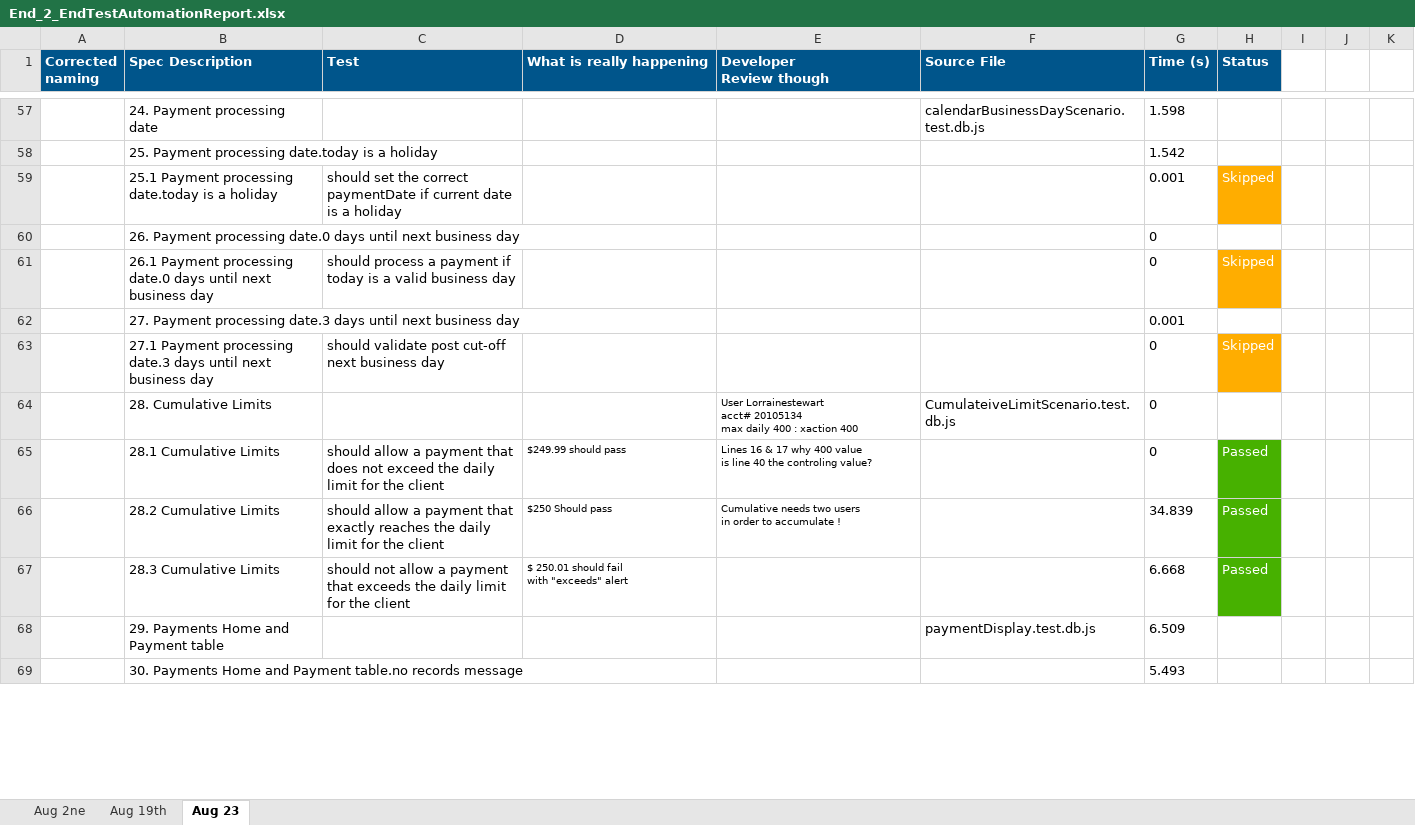
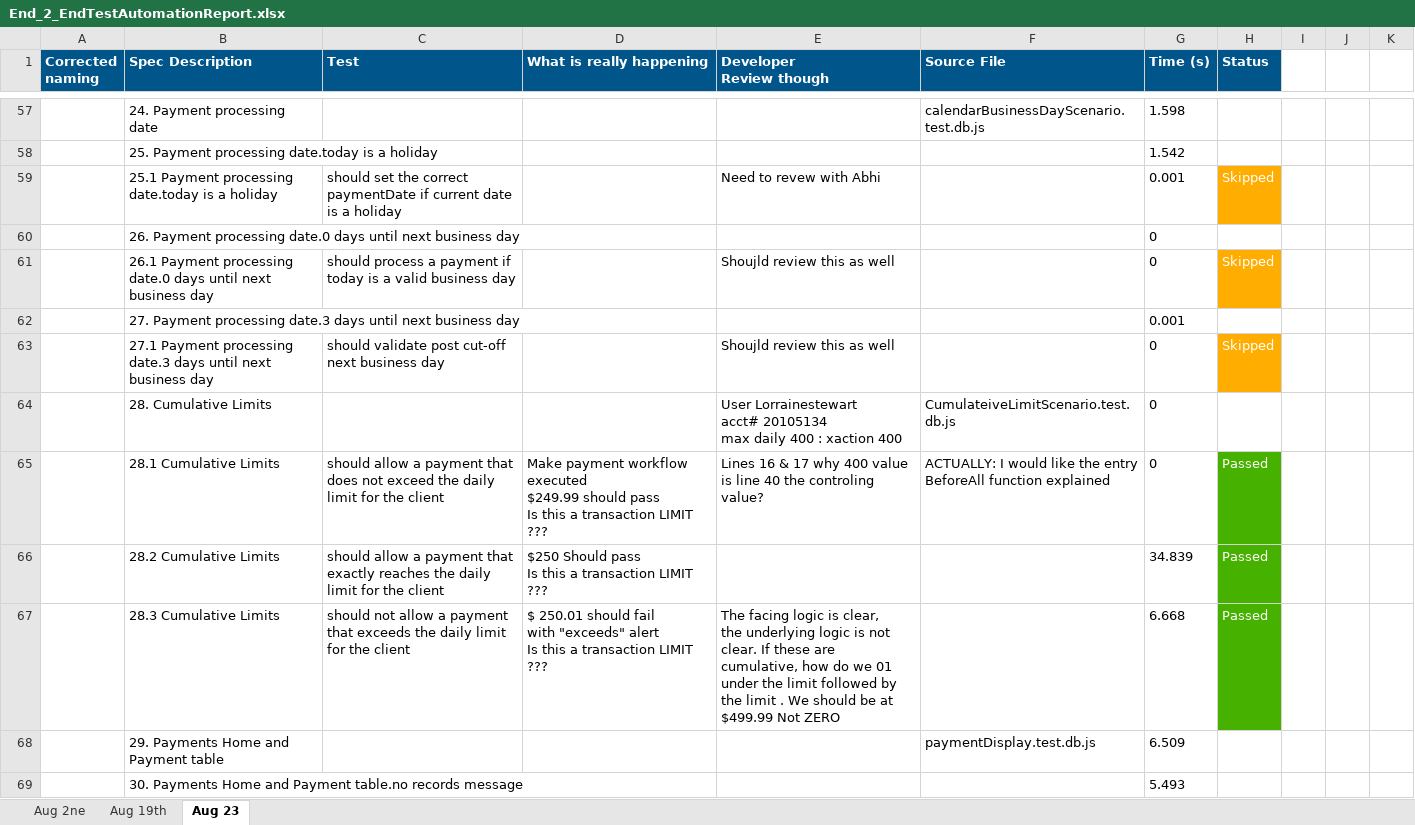
Before and after one commit to raghav9329/mainProf, an Excel workbook: End_2_EndTestAutomationReport.xlsx, sheet Aug 23, drawn as a sheet; only a part is shown, gaps mark what is left out; values as stored, in another font and other column widths than the file's, no borders; ↵ is a line break in a cell; the diff covers the shown part only; the diff names each change by its address in the sheet, - before the commit and + after, or states it on an @@ line.

Commit message:
08-25-2016_17:33:54

```diff
--- a/End_2_EndTestAutomationReport.xlsx (sheet Aug 23)
+++ b/End_2_EndTestAutomationReport.xlsx (sheet Aug 23)
-E59 (Developer Review though): (empty)
+E59 (Developer Review though): Need to revew with Abhi
-E61 (Developer Review though): (empty)
+E61 (Developer Review though): Shoujld review this as well
-E63 (Developer Review though): (empty)
+E63 (Developer Review though): Shoujld review this as well
@@ E64 text size: larger @@
-D65 (What is really happening): $249.99 should pass
+D65 (What is really happening): Make payment workflow executed ↵ $249.99 should pass ↵ Is this a transaction LIMIT ???
@@ D65:E65 text size: larger @@
-F65 (Source File): (empty)
+F65 (Source File): ACTUALLY: I would like the entry BeforeAll function explained
-D66 (What is really happening): $250 Should pass
+D66 (What is really happening): $250 Should pass ↵ Is this a transaction LIMIT ???
@@ D66:D67 text size: larger @@
-E66 (Developer Review though): Cumulative needs two users ↵ in order to accumulate !
+E66 (Developer Review though): (empty)
-D67 (What is really happening): …"exceeds" alert
+D67 (What is really happening): …"exceeds" alert ↵ Is this a transaction LIMIT ???
-E67 (Developer Review though): (empty)
+E67 (Developer Review though): The facing logic is clear, ↵ the underlying logic is not clear. If these are cumulative, how do we 01 under the limit followed by the limit . We should be at $499.99 Not ZERO
```
Also changed, not shown: 11 edited cells elsewhere in this sheet.
